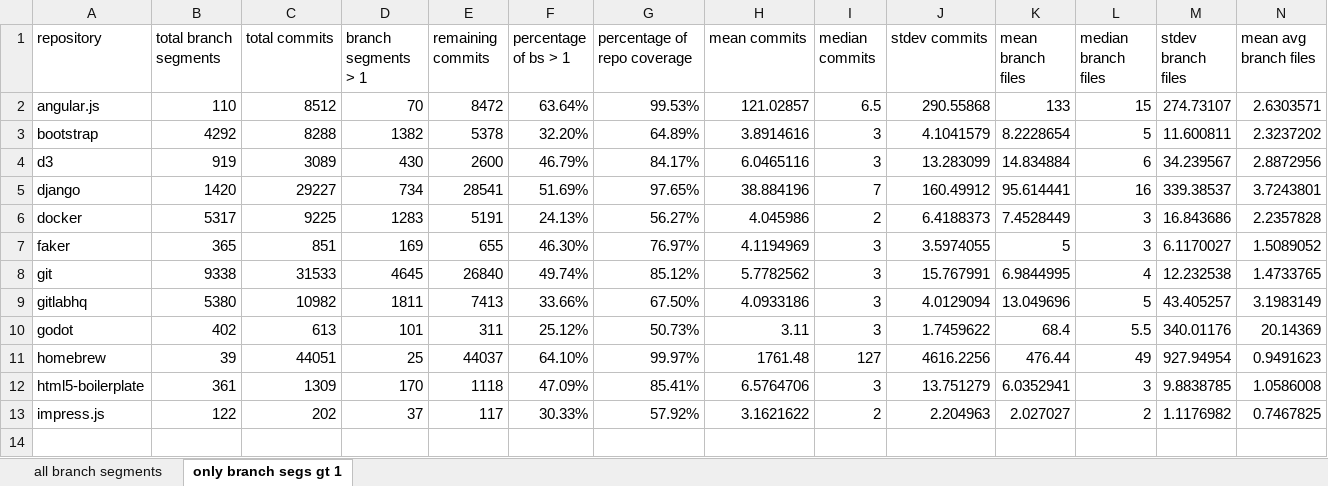
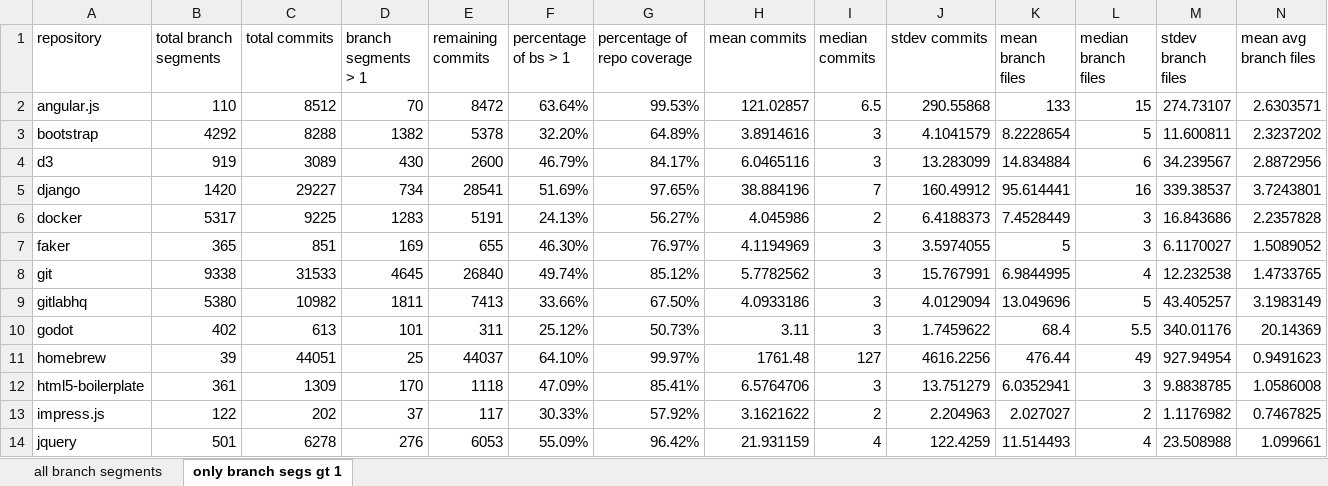
Before and after one commit to dtg3/repostat, an Excel workbook: data/distributions.xlsx, sheet only branch segs gt 1, drawn as a sheet; only a part is shown; values as stored, in another font and other column widths than the file's, no borders; rows hold the shown columns only; the diff names each change by its address in the sheet, - before the commit and + after, or states it on an @@ line.

Commit message:
Add jquery distributions

```diff
--- a/data/distributions.xlsx (sheet only branch segs gt 1)
+++ b/data/distributions.xlsx (sheet only branch segs gt 1)
+row 14: jquery | 501 | 6278 | 276 | 6053 | 55.09% | 96.42% | 21.931159 | 4 | 122.4259 | 11.514493 | 4 | 23.508988 | 1.099661
```
Also changed, not shown: sheet all branch segments.
